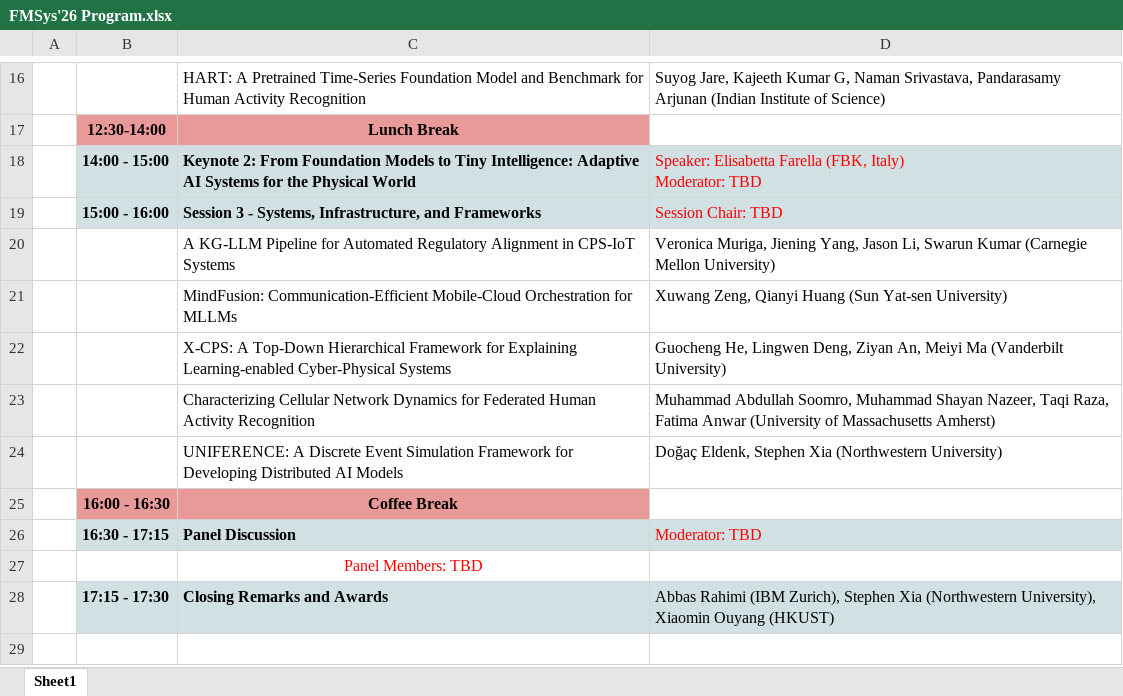
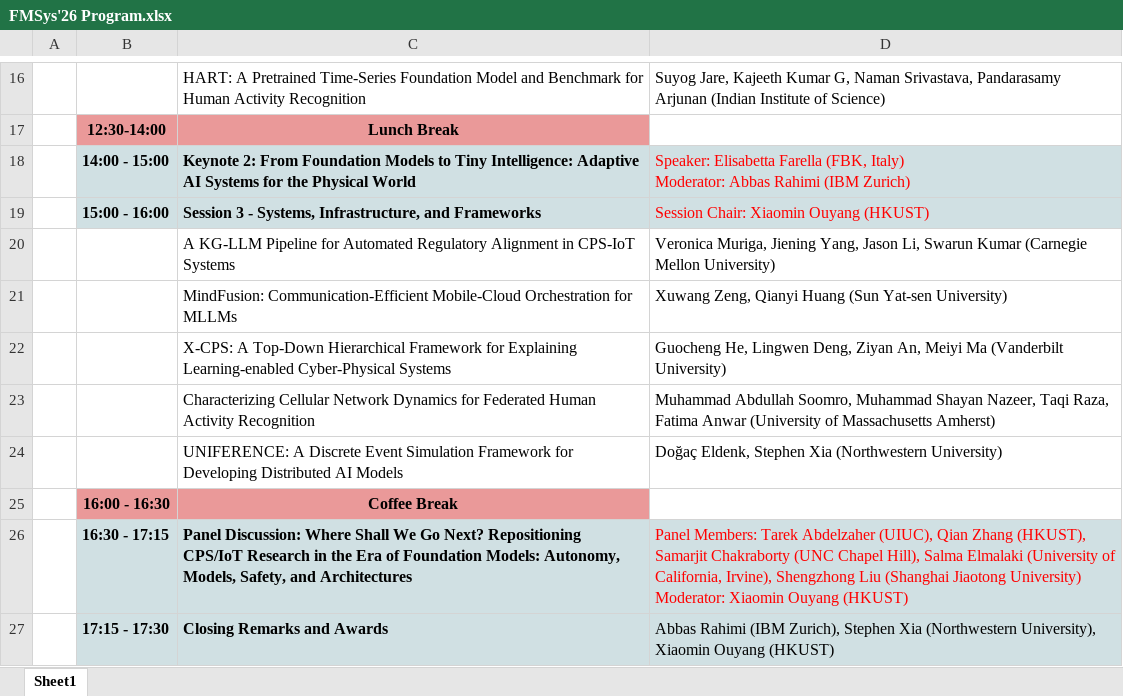
Before and after one commit to fmsys-org/fmsys-org.github.io, an Excel workbook: 2026/FMSys'26 Program.xlsx, sheet Sheet1, drawn as a sheet; only a part is shown, gaps mark what is left out; values as stored, in another font and other column widths than the file's, no borders; removed rows and columns are numbered as before the commit, all else as after; ↵ is a line break in a cell; the diff names each change by its address in the sheet, - before the commit and + after, or states it on an @@ line.

Commit message:
update panel info

```diff
--- a/2026/FMSys'26 Program.xlsx (sheet Sheet1)
+++ b/2026/FMSys'26 Program.xlsx (sheet Sheet1)
-D18: …Italy) ↵ Moderator: TBD
+D18: …Italy) ↵ Moderator: Abbas Rahimi (IBM Zurich)
-D19: Session Chair: TBD
+D19: Session Chair: Xiaomin Ouyang (HKUST)
-row 26:  | 16:30 - 17:15 | Panel Discussion | Moderator: TBD
-row 27:  |  | Panel Members: TBD
+row 26:  | 16:30 - 17:15 | Panel Discussion: Where Shall We Go Next? Repositioning CPS/IoT Research in the Era of Foundation Models: Autonomy, Models, Safety, and Architectures | Panel Members: Tarek Abdelzaher (UIUC), Qian Zhang (HKUST), Samarjit Chakraborty (UNC Chapel Hill), Salma Elmalaki (University of California, Irvine), Shengzhong Liu (Shanghai Jiaotong University) ↵ Moderator: Xiaomin Ouyang (HKUST)
```
Also changed, not shown: 1 other file.
